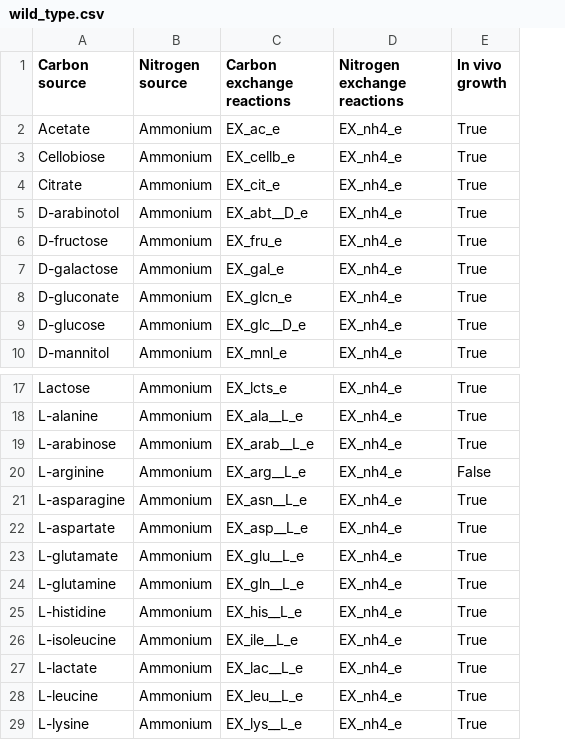
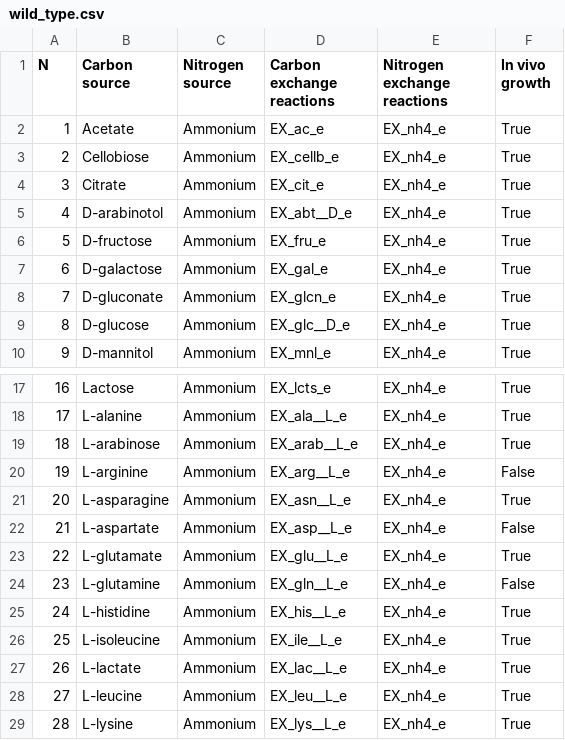
Before and after one commit to SysBioChalmers/Sco-GEM, a CSV file: ComplementaryData/growth/wild_type.csv, drawn as a sheet; only a part is shown, gaps mark what is left out; addresses are those after the commit; the diff names each change by its address in the sheet, - before the commit and + after, or states it on an @@ line.

Commit message:
feat: wild-type growth tests
Adds a test for wild-type growth tests.
Currently this test PASS if the growth predictions
are similar or better than the results from iKS1317.
The data table wild_type.csv was also updates, because there were some
errors in this file.

The current results are similar as the iKS1317-results:

- TP: 51
- FN: 0
- FP: 2 (aspartate and glutamine as carbon sources)
- TN: 4

The cut-off value for the growth rate is 0.028, corresponding to a
doubling time of 24 hours. The uptake rate of carbon is scaled for each
carbon source to correspond to the maximum observed growth rate for
glucose: 2.1 mml/gDW/h, i.e. 6*21 mmol carbon atoms/gDW/h. Nitrogen
uptake is scaled similarly to max 1.85 mmol/gDW/h.

```diff
--- a/ComplementaryData/growth/wild_type.csv
+++ b/ComplementaryData/growth/wild_type.csv
+column A (N), rows 2-10: 1 | 2 | 3 | 4 | 5 | 6 | 7 | 8 | 9; rows 17-29: 16 | 17 | 18 | 19 | 20 | 21 | 22 | 23 | 24 | 25 | 26 | 27 | 28
-F22 (In vivo growth): True
+F22 (In vivo growth): False
-F24 (In vivo growth): True
+F24 (In vivo growth): False
```
Also changed, not shown: 1 other file.
